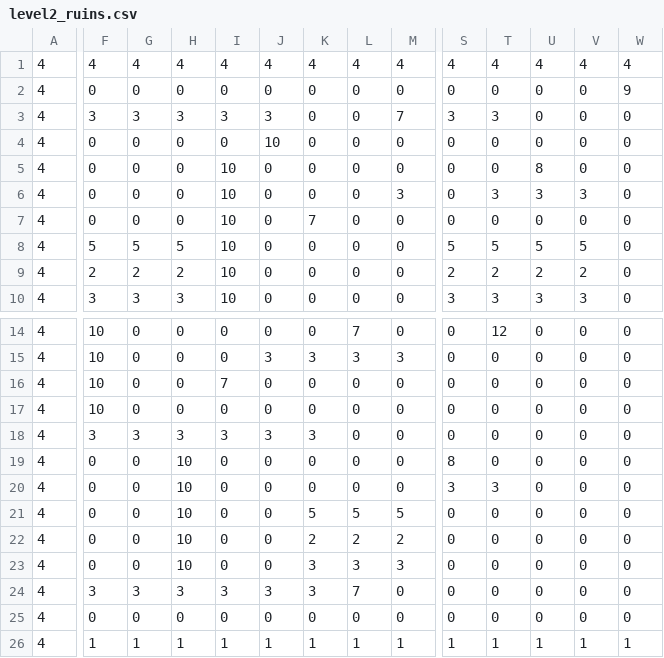
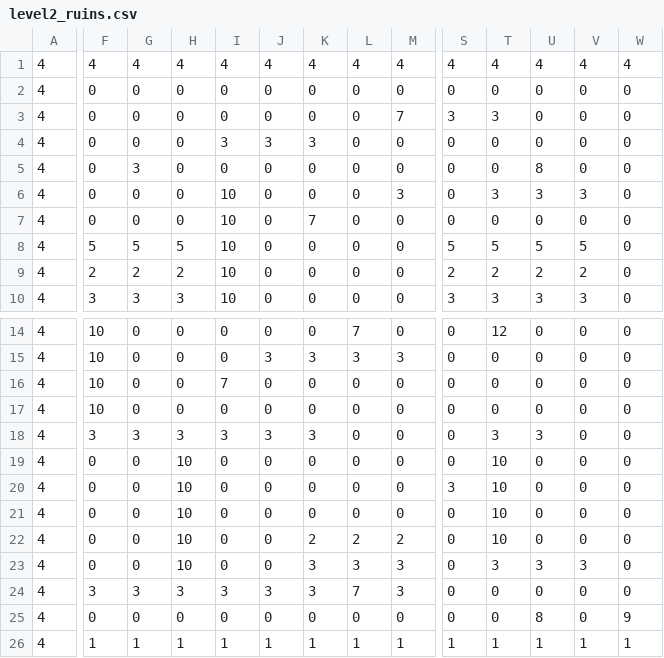
Before and after one commit to IvanOrdonez22/Proyecto-Ingenieria-Software-El-Templo-Del-Tiempo, a CSV file: assets/maps/level2_ruins.csv, drawn as a sheet; only a part is shown, gaps mark what is left out; the diff names each change by its address in the sheet, - before the commit and + after, or states it on an @@ line.

Commit message:
Update level2_ruins.csv with new layout

```diff
--- a/assets/maps/level2_ruins.csv
+++ b/assets/maps/level2_ruins.csv
-W2: 9
+W2: 0
-F3: 3
+F3: 0
-G3: 3
+G3: 0
-H3: 3
+H3: 0
-I3: 3
+I3: 0
-J3: 3
+J3: 0
-I4: 0
+I4: 3
-J4: 10
+J4: 3
-K4: 0
+K4: 3
-G5: 0
+G5: 3
-I5: 10
+I5: 0
-T18: 0
+T18: 3
-U18: 0
+U18: 3
-S19: 8
+S19: 0
-T19: 0
+T19: 10
-T20: 3
+T20: 10
-K21: 5
+K21: 0
-L21: 5
+L21: 0
-M21: 5
+M21: 0
-T21:T22: 0
+T21:T22: 10
-T23: 0
+T23: 3
-U23: 0
+U23: 3
-V23: 0
+V23: 3
-M24: 0
+M24: 3
-U25: 0
+U25: 8
-W25: 0
+W25: 9
```
